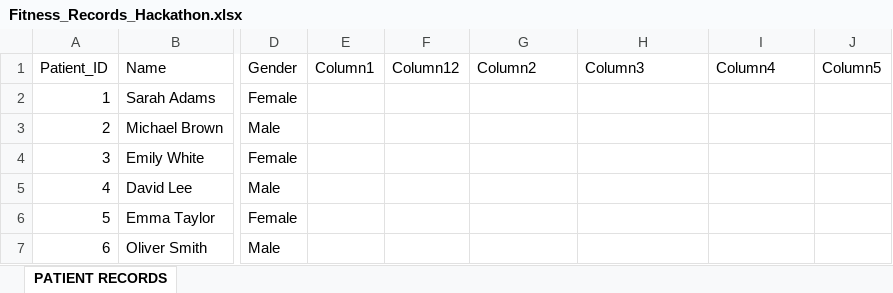
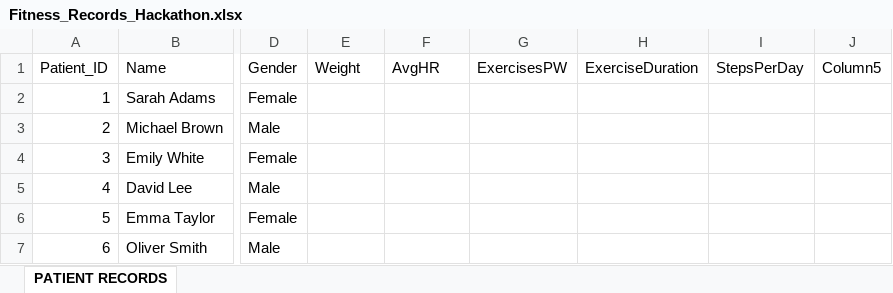
Before and after one commit to n-eon10/MedTech-Hacakthon-APIs, an Excel workbook: server/Fitness_Records_Hackathon.xlsx, sheet PATIENT RECORDS, drawn as a sheet; only a part is shown, gaps mark what is left out; values as stored, in another font and other column widths than the file's, no borders; table styles not drawn; the diff names each change by its address in the sheet, - before the commit and + after, or states it on an @@ line.

Commit message:
Update Fitness Record

```diff
--- a/server/Fitness_Records_Hackathon.xlsx (sheet PATIENT RECORDS)
+++ b/server/Fitness_Records_Hackathon.xlsx (sheet PATIENT RECORDS)
-E1: Column1
+E1: Weight
-F1: Column12
+F1: AvgHR
-G1: Column2
+G1: ExercisesPW
-H1: Column3
+H1: ExerciseDuration
-I1: Column4
+I1: StepsPerDay
```
